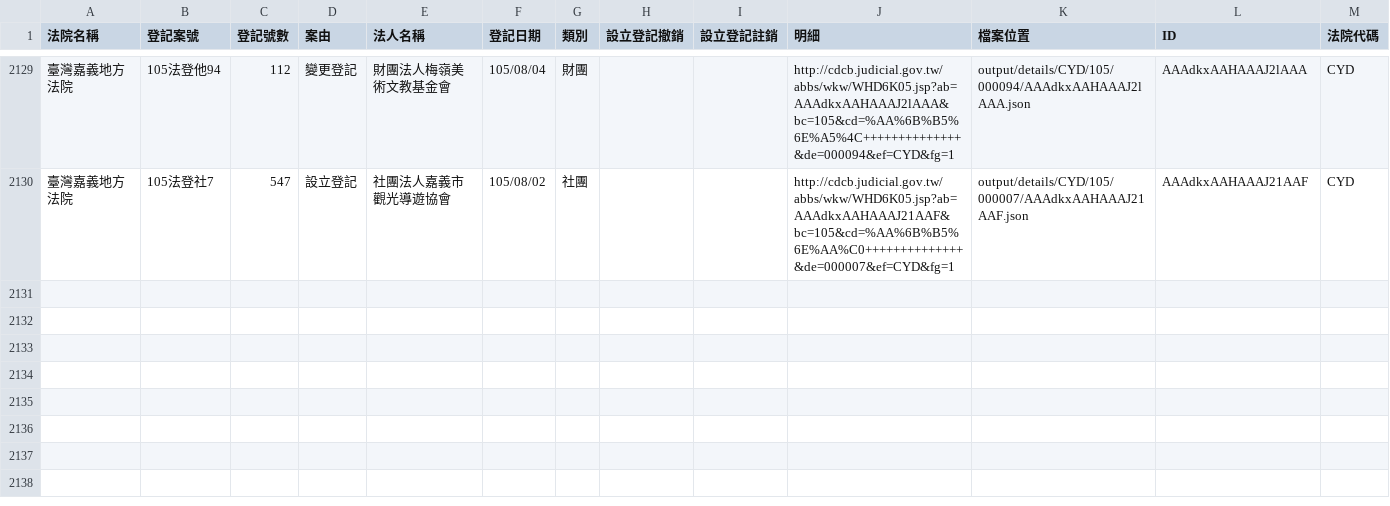
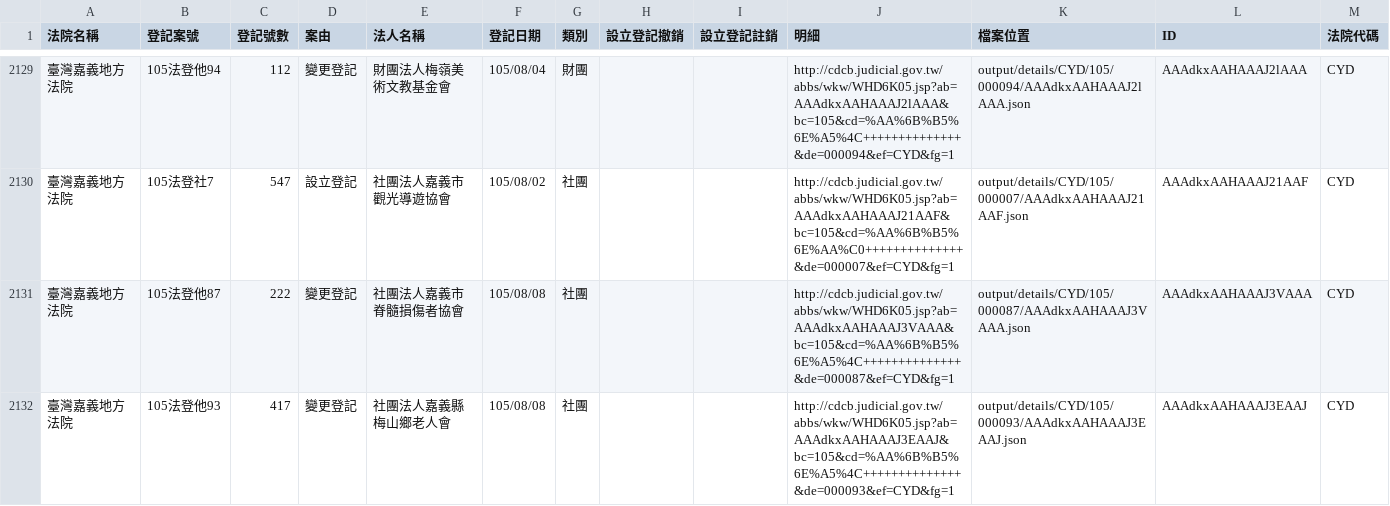
Before and after one commit to longhsiung/foundationtw, a CSV file: output/lists/CYD.csv, drawn as a sheet; only a part is shown, gaps mark what is left out.

Commit message:
update datasets @ 2016-08-10 02:00:01

```diff
--- a/output/lists/CYD.csv
+++ b/output/lists/CYD.csv
@@ -2130 +2130,3 @@
 臺灣嘉義地方法院,105法登社7,547,設立登記,社團法人嘉義市觀光導遊協會,105/08/02,社團,,,http://cdcb.judicial.gov.tw/abbs/wkw/WHD6K05.jsp?ab=AAAdkxAAHAAAJ21AAF&bc=105&cd=%AA%6B%B5%6E%AA%C0++++++++++++++&de=000007&ef=CYD&fg=1,output/details/CYD/105/000007/AAAdkxAAHAAAJ21AAF.json,AAAdkxAAHAAAJ21AAF,CYD
+臺灣嘉義地方法院,105法登他87,222,變更登記,社團法人嘉義市脊髓損傷者協會,105/08/08,社團,,,http://cdcb.judicial.gov.tw/abbs/wkw/WHD6K05.jsp?ab=AAAdkxAAHAAAJ3VAAA&bc=105&cd=%AA%6B%B5%6E%A5%4C++++++++++++++&de=000087&ef=CYD&fg=1,output/details/CYD/105/000087/AAAdkxAAHAAAJ3VAAA.json,AAAdkxAAHAAAJ3VAAA,CYD
+臺灣嘉義地方法院,105法登他93,417,變更登記,社團法人嘉義縣梅山鄉老人會,105/08/08,社團,,,http://cdcb.judicial.gov.tw/abbs/wkw/WHD6K05.jsp?ab=AAAdkxAAHAAAJ3EAAJ&bc=105&cd=%AA%6B%B5%6E%A5%4C++++++++++++++&de=000093&ef=CYD&fg=1,output/details/CYD/105/000093/AAAdkxAAHAAAJ3EAAJ.json,AAAdkxAAHAAAJ3EAAJ,CYD
```
Also changed, not shown: output/lists/PTD.csv, output/lists/ULD.csv, 27 other files.
